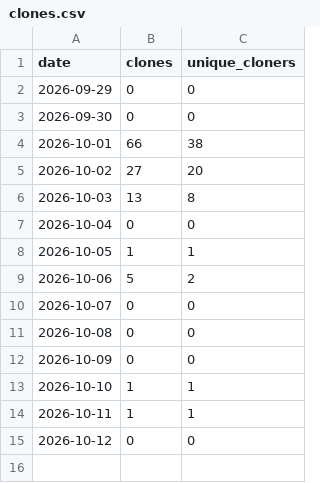
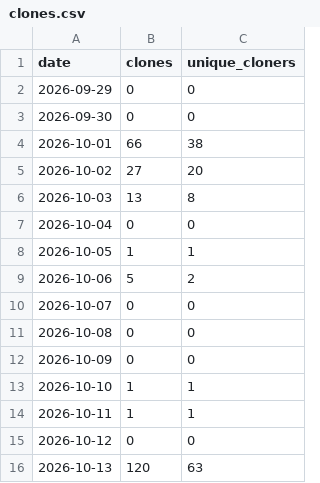
Before and after one commit to FIREICON/roh-symbols, a CSV file: clones.csv, drawn as a sheet; the diff names each change by its address in the sheet, - before the commit and + after, or states it on an @@ line.

```diff
--- a/clones.csv
+++ b/clones.csv
+row 16: 2026-10-13 | 120 | 63
```
Also changed, not shown: views.csv, 4 other files.
